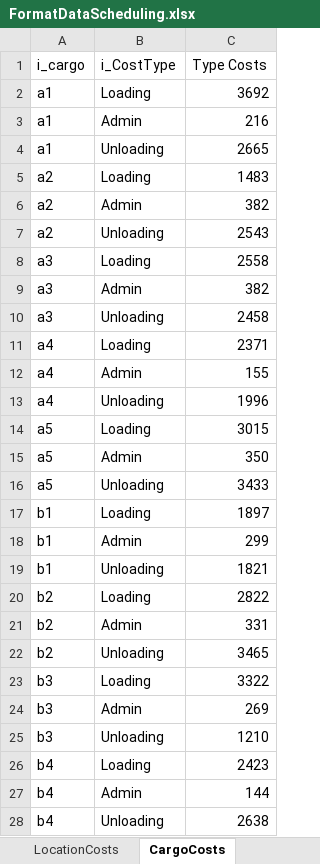
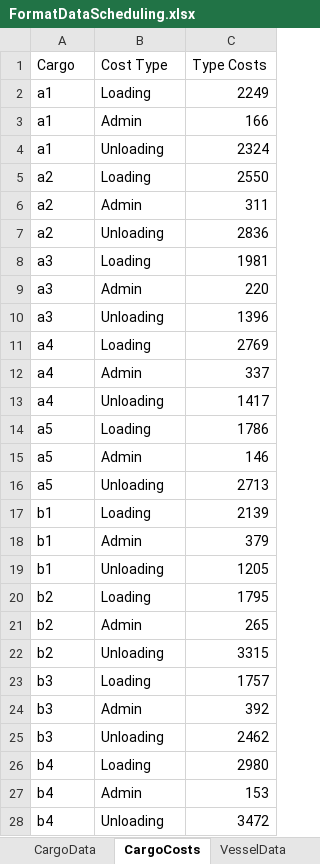
Before and after one commit to aimms/vessel-scheduling, an Excel workbook: data/FormatDataScheduling.xlsx, sheet CargoCosts, drawn as a sheet; only a part is shown; values as stored, in another font and other column widths than the file's, no borders; the diff covers the shown part only; the diff names each change by its address in the sheet, - before the commit and + after, or states it on an @@ line.

```diff
--- a/data/FormatDataScheduling.xlsx (sheet CargoCosts)
+++ b/data/FormatDataScheduling.xlsx (sheet CargoCosts)
-A1: i_cargo
+A1: Cargo
-B1: i_CostType
+B1: Cost Type
-C2 (Type Costs): 3692
+C2 (Type Costs): 2249
-C3 (Type Costs): 216
+C3 (Type Costs): 166
-C4 (Type Costs): 2665
+C4 (Type Costs): 2324
-C5 (Type Costs): 1483
+C5 (Type Costs): 2550
-C6 (Type Costs): 382
+C6 (Type Costs): 311
-C7 (Type Costs): 2543
+C7 (Type Costs): 2836
-C8 (Type Costs): 2558
+C8 (Type Costs): 1981
-C9 (Type Costs): 382
+C9 (Type Costs): 220
-C10 (Type Costs): 2458
+C10 (Type Costs): 1396
-C11 (Type Costs): 2371
+C11 (Type Costs): 2769
-C12 (Type Costs): 155
+C12 (Type Costs): 337
-C13 (Type Costs): 1996
+C13 (Type Costs): 1417
-C14 (Type Costs): 3015
+C14 (Type Costs): 1786
-C15 (Type Costs): 350
+C15 (Type Costs): 146
-C16 (Type Costs): 3433
+C16 (Type Costs): 2713
-C17 (Type Costs): 1897
+C17 (Type Costs): 2139
-C18 (Type Costs): 299
+C18 (Type Costs): 379
-C19 (Type Costs): 1821
+C19 (Type Costs): 1205
-C20 (Type Costs): 2822
+C20 (Type Costs): 1795
-C21 (Type Costs): 331
+C21 (Type Costs): 265
-C22 (Type Costs): 3465
+C22 (Type Costs): 3315
-C23 (Type Costs): 3322
+C23 (Type Costs): 1757
-C24 (Type Costs): 269
+C24 (Type Costs): 392
-C25 (Type Costs): 1210
+C25 (Type Costs): 2462
-C26 (Type Costs): 2423
+C26 (Type Costs): 2980
-C27 (Type Costs): 144
+C27 (Type Costs): 153
-C28 (Type Costs): 2638
+C28 (Type Costs): 3472
```
Also changed, not shown: other rows of this sheet, sheet DistanceBetweenLocations, sheet LocationCosts, sheet CargoData, sheet VesselCosts, sheet LocationData, sheet VesselData, 1 more sheet, other sheet tabs, 28 other files.
